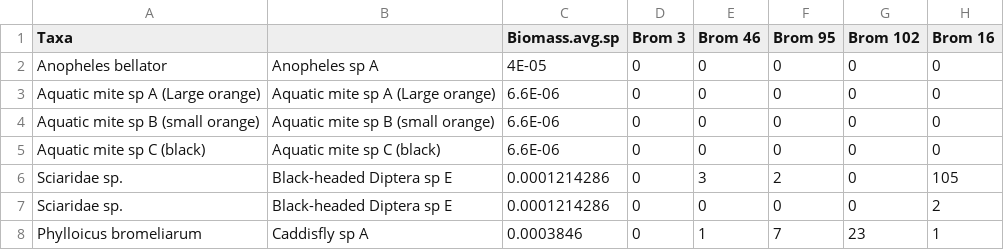
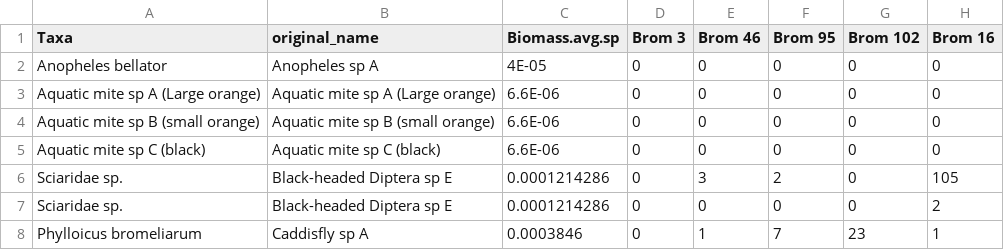
Before and after one commit to aammd/Predator_Phylogenetic_Diversity, a CSV file: data/occur_by_size/Cardoso2008_WGformat_correct.csv, drawn as a sheet; only a part is shown; the diff names each change by its address in the sheet, - before the commit and + after, or states it on an @@ line.

Commit message:
column name

```diff
--- a/data/occur_by_size/Cardoso2008_WGformat_correct.csv
+++ b/data/occur_by_size/Cardoso2008_WGformat_correct.csv
-B1: (empty)
+B1: original_name
```
